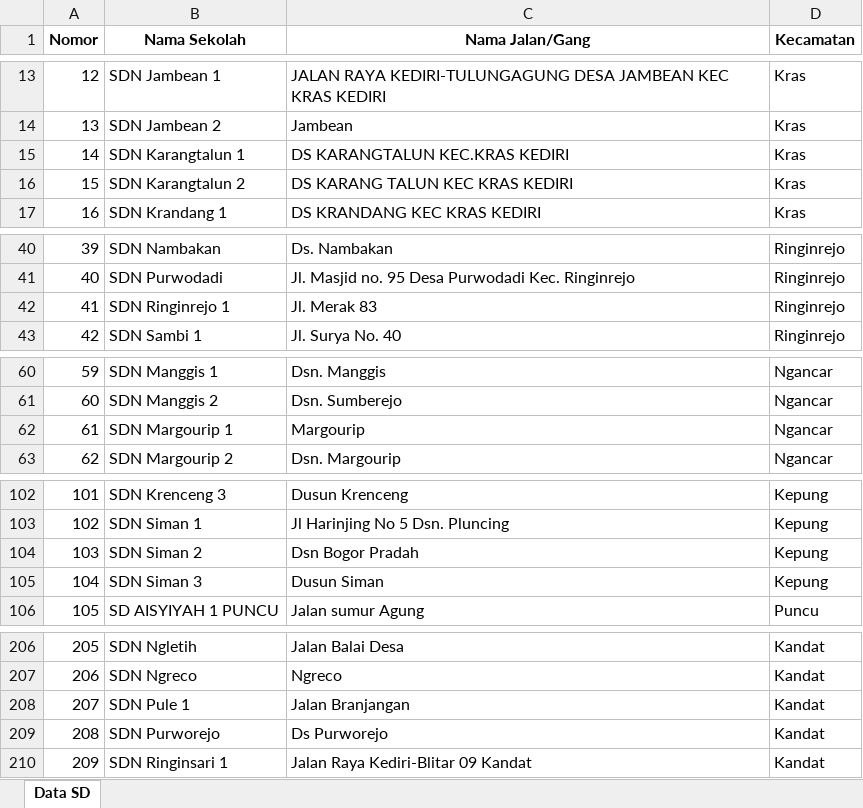
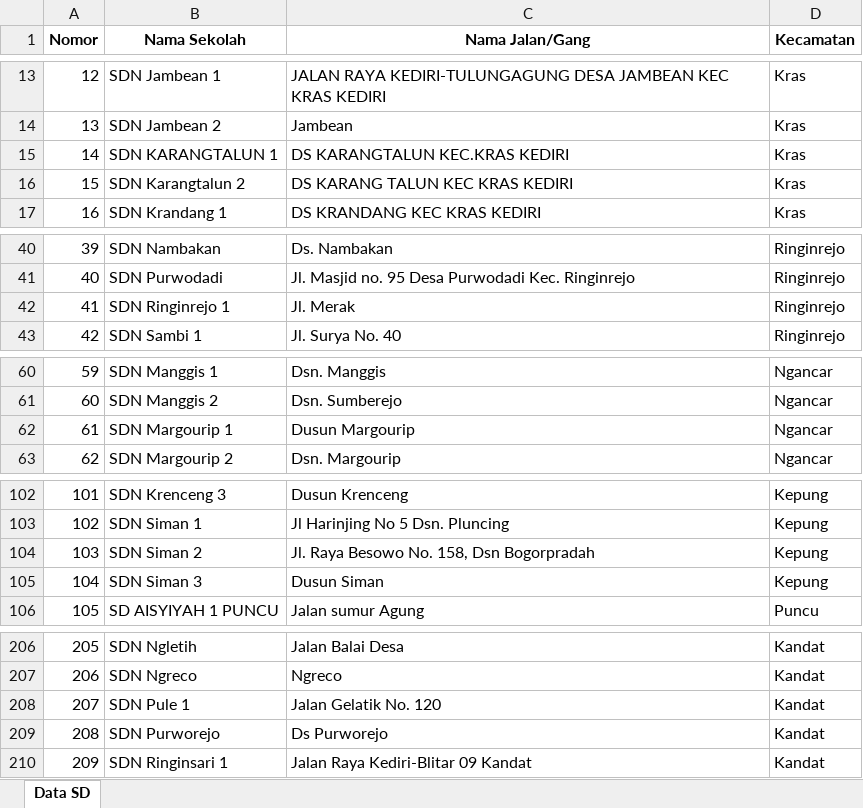
Before and after one commit to DStacyy/xlsx-generator, an Excel workbook: sd_kediri.xlsx, sheet Data SD, drawn as a sheet; only a part is shown, gaps mark what is left out; values as stored, in another font and other column widths than the file's, no borders; the diff covers the shown part only; the diff names each change by its address in the sheet, - before the commit and + after, or states it on an @@ line.

```diff
--- a/sd_kediri.xlsx (sheet Data SD)
+++ b/sd_kediri.xlsx (sheet Data SD)
-B15 (Nama Sekolah): SDN Karangtalun 1
+B15 (Nama Sekolah): SDN KARANGTALUN 1
-C42 (Nama Jalan/Gang): Jl. Merak 83
+C42 (Nama Jalan/Gang): Jl. Merak
-C62 (Nama Jalan/Gang): Margourip
+C62 (Nama Jalan/Gang): Dusun Margourip
-C104 (Nama Jalan/Gang): Dsn Bogor Pradah
+C104 (Nama Jalan/Gang): Jl. Raya Besowo No. 158, Dsn Bogorpradah
-C208 (Nama Jalan/Gang): Jalan Branjangan
+C208 (Nama Jalan/Gang): Jalan Gelatik No. 120
```
Also changed, not shown: 3 edited cells elsewhere in this sheet, 1 other file.
